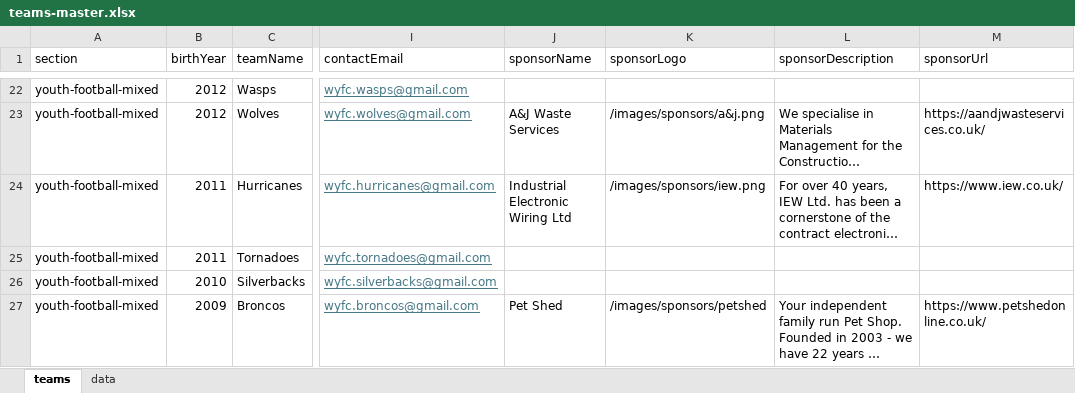
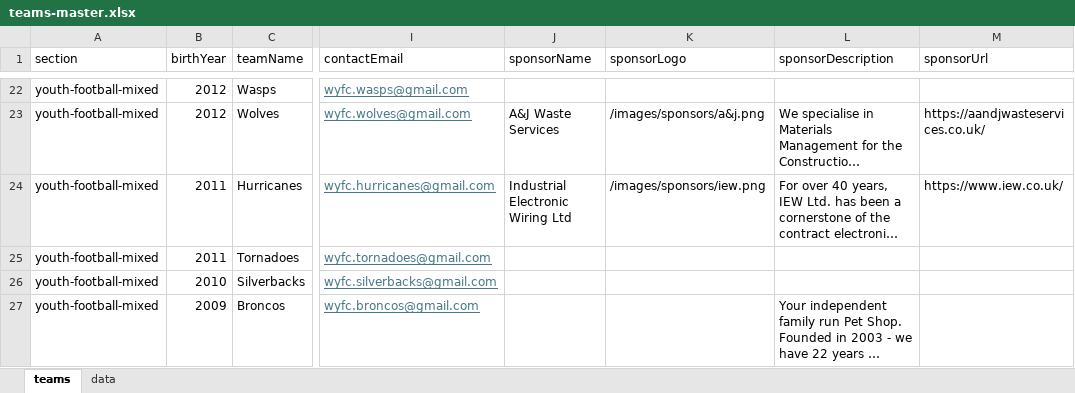
Before and after one commit to WWFC-Apps/wwfc-website, an Excel workbook: src/data/teams-master.xlsx, sheet teams, drawn as a sheet; only a part is shown, gaps mark what is left out; long unchanged cells end in …; values as stored, in another font and other column widths than the file's, no borders; the diff covers the shown part only; the diff names each change by its address in the sheet, - before the commit and + after, or states it on an @@ line.

Commit message:
add sponsor7

```diff
--- a/src/data/teams-master.xlsx (sheet teams)
+++ b/src/data/teams-master.xlsx (sheet teams)
-J27 (sponsorName): Pet Shed
+J27 (sponsorName): (empty)
-K27 (sponsorLogo): /images/sponsors/petshed
+K27 (sponsorLogo): (empty)
-M27 (sponsorUrl): https://www.petshedonline.co.uk/
+M27 (sponsorUrl): (empty)
```
Also changed, not shown: 4 edited cells elsewhere in this sheet, 1 other file.
